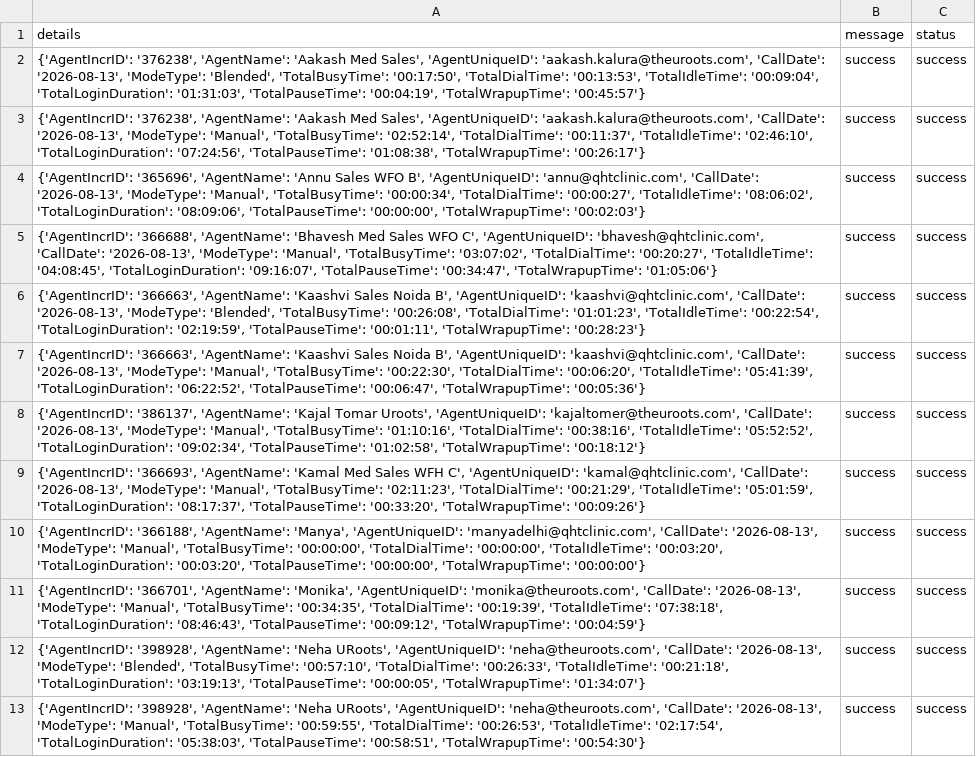
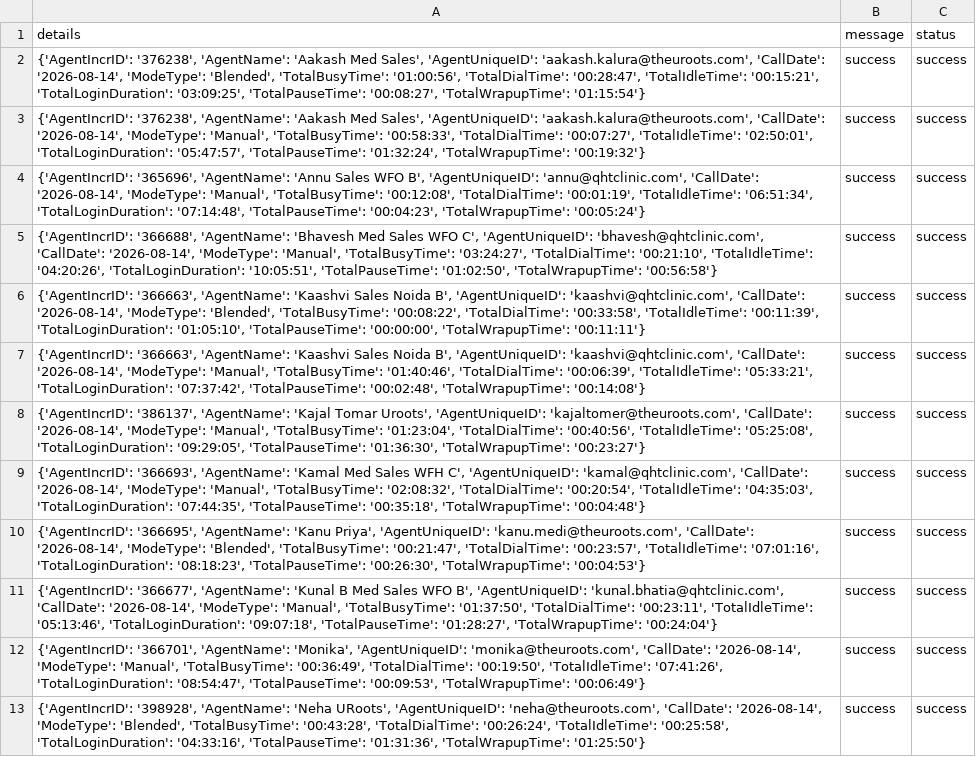
Before and after one commit to John-Cena-DEV/ozonetel_agents, a CSV file: report.csv, drawn as a sheet; only a part is shown; the diff covers the shown part only; the diff names each change by its address in the sheet, - before the commit and + after, or states it on an @@ line.

```diff
--- a/report.csv
+++ b/report.csv
-A2 (details): …'aakash.kalura@theuroots.com', 'CallDate': '2026-08-13', 'ModeType': 'Blended', 'TotalBusyTime': '00:17:50', 'TotalDialTime': '00:13:53', 'TotalIdleTime': '00:09:04', 'TotalLoginDuration': '01:31:03', 'TotalPauseTime': '00:04:19', 'TotalWrapupTime': '00:45:57'}
+A2 (details): …'aakash.kalura@theuroots.com', 'CallDate': '2026-08-14', 'ModeType': 'Blended', 'TotalBusyTime': '01:00:56', 'TotalDialTime': '00:28:47', 'TotalIdleTime': '00:15:21', 'TotalLoginDuration': '03:09:25', 'TotalPauseTime': '00:08:27', 'TotalWrapupTime': '01:15:54'}
-A3 (details): …'aakash.kalura@theuroots.com', 'CallDate': '2026-08-13', 'ModeType': 'Manual', 'TotalBusyTime': '02:52:14', 'TotalDialTime': '00:11:37', 'TotalIdleTime': '02:46:10', 'TotalLoginDuration': '07:24:56', 'TotalPauseTime': '01:08:38', 'TotalWrapupTime': '00:26:17'}
+A3 (details): …'aakash.kalura@theuroots.com', 'CallDate': '2026-08-14', 'ModeType': 'Manual', 'TotalBusyTime': '00:58:33', 'TotalDialTime': '00:07:27', 'TotalIdleTime': '02:50:01', 'TotalLoginDuration': '05:47:57', 'TotalPauseTime': '01:32:24', 'TotalWrapupTime': '00:19:32'}
-A4 (details): …'annu@qhtclinic.com', 'CallDate': '2026-08-13', 'ModeType': 'Manual', 'TotalBusyTime': '00:00:34', 'TotalDialTime': '00:00:27', 'TotalIdleTime': '08:06:02', 'TotalLoginDuration': '08:09:06', 'TotalPauseTime': '00:00:00', 'TotalWrapupTime': '00:02:03'}
+A4 (details): …'annu@qhtclinic.com', 'CallDate': '2026-08-14', 'ModeType': 'Manual', 'TotalBusyTime': '00:12:08', 'TotalDialTime': '00:01:19', 'TotalIdleTime': '06:51:34', 'TotalLoginDuration': '07:14:48', 'TotalPauseTime': '00:04:23', 'TotalWrapupTime': '00:05:24'}
-A5 (details): …'bhavesh@qhtclinic.com', 'CallDate': '2026-08-13', 'ModeType': 'Manual', 'TotalBusyTime': '03:07:02', 'TotalDialTime': '00:20:27', 'TotalIdleTime': '04:08:45', 'TotalLoginDuration': '09:16:07', 'TotalPauseTime': '00:34:47', 'TotalWrapupTime': '01:05:06'}
+A5 (details): …'bhavesh@qhtclinic.com', 'CallDate': '2026-08-14', 'ModeType': 'Manual', 'TotalBusyTime': '03:24:27', 'TotalDialTime': '00:21:10', 'TotalIdleTime': '04:20:26', 'TotalLoginDuration': '10:05:51', 'TotalPauseTime': '01:02:50', 'TotalWrapupTime': '00:56:58'}
-A6 (details): …'kaashvi@qhtclinic.com', 'CallDate': '2026-08-13', 'ModeType': 'Blended', 'TotalBusyTime': '00:26:08', 'TotalDialTime': '01:01:23', 'TotalIdleTime': '00:22:54', 'TotalLoginDuration': '02:19:59', 'TotalPauseTime': '00:01:11', 'TotalWrapupTime': '00:28:23'}
+A6 (details): …'kaashvi@qhtclinic.com', 'CallDate': '2026-08-14', 'ModeType': 'Blended', 'TotalBusyTime': '00:08:22', 'TotalDialTime': '00:33:58', 'TotalIdleTime': '00:11:39', 'TotalLoginDuration': '01:05:10', 'TotalPauseTime': '00:00:00', 'TotalWrapupTime': '00:11:11'}
-A7 (details): …'kaashvi@qhtclinic.com', 'CallDate': '2026-08-13', 'ModeType': 'Manual', 'TotalBusyTime': '00:22:30', 'TotalDialTime': '00:06:20', 'TotalIdleTime': '05:41:39', 'TotalLoginDuration': '06:22:52', 'TotalPauseTime': '00:06:47', 'TotalWrapupTime': '00:05:36'}
+A7 (details): …'kaashvi@qhtclinic.com', 'CallDate': '2026-08-14', 'ModeType': 'Manual', 'TotalBusyTime': '01:40:46', 'TotalDialTime': '00:06:39', 'TotalIdleTime': '05:33:21', 'TotalLoginDuration': '07:37:42', 'TotalPauseTime': '00:02:48', 'TotalWrapupTime': '00:14:08'}
-A8 (details): …'kajaltomer@theuroots.com', 'CallDate': '2026-08-13', 'ModeType': 'Manual', 'TotalBusyTime': '01:10:16', 'TotalDialTime': '00:38:16', 'TotalIdleTime': '05:52:52', 'TotalLoginDuration': '09:02:34', 'TotalPauseTime': '01:02:58', 'TotalWrapupTime': '00:18:12'}
+A8 (details): …'kajaltomer@theuroots.com', 'CallDate': '2026-08-14', 'ModeType': 'Manual', 'TotalBusyTime': '01:23:04', 'TotalDialTime': '00:40:56', 'TotalIdleTime': '05:25:08', 'TotalLoginDuration': '09:29:05', 'TotalPauseTime': '01:36:30', 'TotalWrapupTime': '00:23:27'}
-A9 (details): …'kamal@qhtclinic.com', 'CallDate': '2026-08-13', 'ModeType': 'Manual', 'TotalBusyTime': '02:11:23', 'TotalDialTime': '00:21:29', 'TotalIdleTime': '05:01:59', 'TotalLoginDuration': '08:17:37', 'TotalPauseTime': '00:33:20', 'TotalWrapupTime': '00:09:26'}
+A9 (details): …'kamal@qhtclinic.com', 'CallDate': '2026-08-14', 'ModeType': 'Manual', 'TotalBusyTime': '02:08:32', 'TotalDialTime': '00:20:54', 'TotalIdleTime': '04:35:03', 'TotalLoginDuration': '07:44:35', 'TotalPauseTime': '00:35:18', 'TotalWrapupTime': '00:04:48'}
-A10 (details): {'AgentIncrID': '366188', 'AgentName': 'Manya', 'AgentUniqueID': 'manyadelhi@qhtclinic.com', 'CallDate': '2026-08-13', 'ModeType': 'Manual', 'TotalBusyTime': '00:00:00', 'TotalDialTime': '00:00:00', 'TotalIdleTime': '00:03:20', 'TotalLoginDuration': '00:03:20', 'TotalPauseTime': '00:00:00', 'TotalWrapupTime': '00:00:00'}
+A10 (details): {'AgentIncrID': '366695', 'AgentName': 'Kanu Priya', 'AgentUniqueID': 'kanu.medi@theuroots.com', 'CallDate': '2026-08-14', 'ModeType': 'Blended', 'TotalBusyTime': '00:21:47', 'TotalDialTime': '00:23:57', 'TotalIdleTime': '07:01:16', 'TotalLoginDuration': '08:18:23', 'TotalPauseTime': '00:26:30', 'TotalWrapupTime': '00:04:53'}
-A11 (details): {'AgentIncrID': '366701', 'AgentName': 'Monika', 'AgentUniqueID': 'monika@theuroots.com', 'CallDate': '2026-08-13', 'ModeType': 'Manual', 'TotalBusyTime': '00:34:35', 'TotalDialTime': '00:19:39', 'TotalIdleTime': '07:38:18', 'TotalLoginDuration': '08:46:43', 'TotalPauseTime': '00:09:12', 'TotalWrapupTime': '00:04:59'}
+A11 (details): {'AgentIncrID': '366677', 'AgentName': 'Kunal B Med Sales WFO B', 'AgentUniqueID': 'kunal.bhatia@qhtclinic.com', 'CallDate': '2026-08-14', 'ModeType': 'Manual', 'TotalBusyTime': '01:37:50', 'TotalDialTime': '00:23:11', 'TotalIdleTime': '05:13:46', 'TotalLoginDuration': '09:07:18', 'TotalPauseTime': '01:28:27', 'TotalWrapupTime': '00:24:04'}
-A12 (details): {'AgentIncrID': '398928', 'AgentName': 'Neha URoots', 'AgentUniqueID': 'neha@theuroots.com', 'CallDate': '2026-08-13', 'ModeType': 'Blended', 'TotalBusyTime': '00:57:10', 'TotalDialTime': '00:26:33', 'TotalIdleTime': '00:21:18', 'TotalLoginDuration': '03:19:13', 'TotalPauseTime': '00:00:05', 'TotalWrapupTime': '01:34:07'}
+A12 (details): {'AgentIncrID': '366701', 'AgentName': 'Monika', 'AgentUniqueID': 'monika@theuroots.com', 'CallDate': '2026-08-14', 'ModeType': 'Manual', 'TotalBusyTime': '00:36:49', 'TotalDialTime': '00:19:50', 'TotalIdleTime': '07:41:26', 'TotalLoginDuration': '08:54:47', 'TotalPauseTime': '00:09:53', 'TotalWrapupTime': '00:06:49'}
-A13 (details): …'neha@theuroots.com', 'CallDate': '2026-08-13', 'ModeType': 'Manual', 'TotalBusyTime': '00:59:55', 'TotalDialTime': '00:26:53', 'TotalIdleTime': '02:17:54', 'TotalLoginDuration': '05:38:03', 'TotalPauseTime': '00:58:51', 'TotalWrapupTime': '00:54:30'}
+A13 (details): …'neha@theuroots.com', 'CallDate': '2026-08-14', 'ModeType': 'Blended', 'TotalBusyTime': '00:43:28', 'TotalDialTime': '00:26:24', 'TotalIdleTime': '00:25:58', 'TotalLoginDuration': '04:33:16', 'TotalPauseTime': '01:31:36', 'TotalWrapupTime': '01:25:50'}
```
Also changed, not shown: 1 removed row and 11 edited cells elsewhere in this file.
